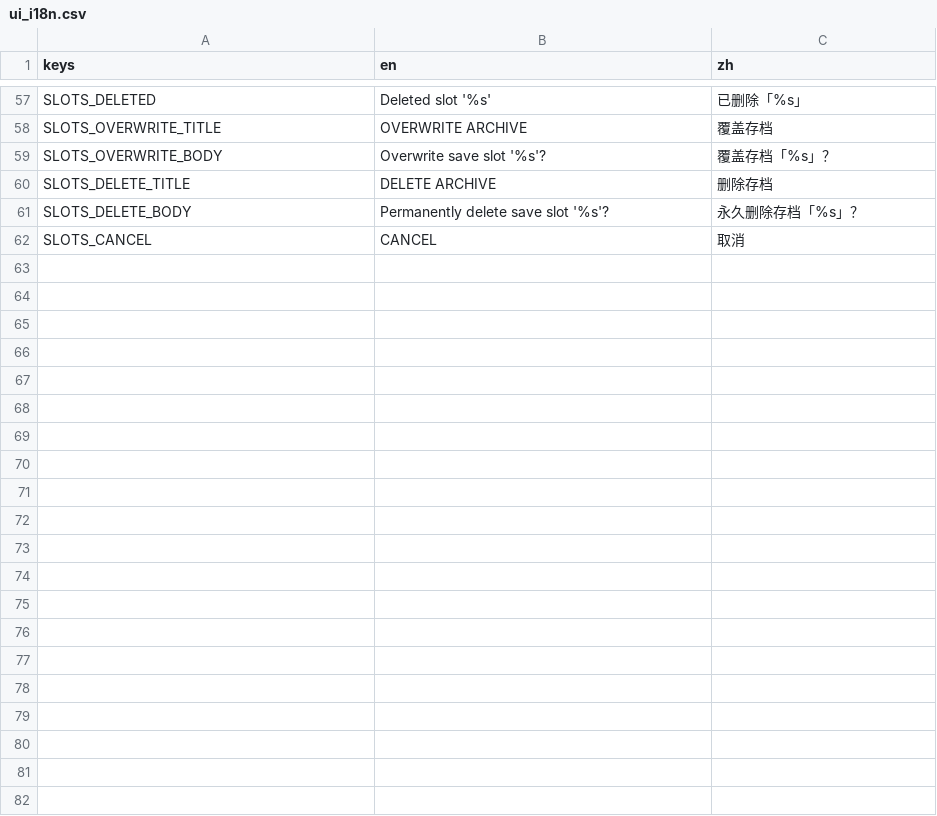
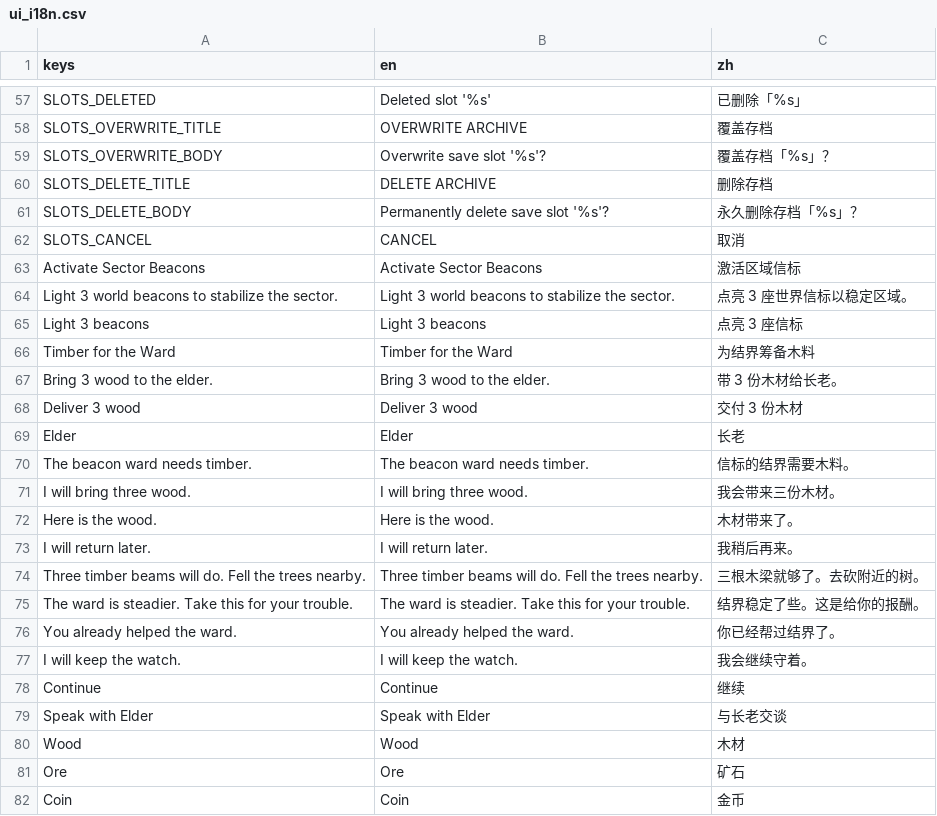
Before and after one commit to huangyuan3h/game-utils, a CSV file: prototypes/walk-sandbox/data/ui_i18n.csv, drawn as a sheet; only a part is shown, gaps mark what is left out.

Commit message:
Load quests, dialogue, items, and resource nodes from data tables.

```diff
--- a/prototypes/walk-sandbox/data/ui_i18n.csv
+++ b/prototypes/walk-sandbox/data/ui_i18n.csv
@@ -62 +62,21 @@ SLOTS_DELETE_BODY,Permanently delete save slot '%s'?,永久删除存档「%s」
 SLOTS_CANCEL,CANCEL,取消
+Activate Sector Beacons,Activate Sector Beacons,激活区域信标
+Light 3 world beacons to stabilize the sector.,Light 3 world beacons to stabilize the sector.,点亮 3 座世界信标以稳定区域。
+Light 3 beacons,Light 3 beacons,点亮 3 座信标
+Timber for the Ward,Timber for the Ward,为结界筹备木料
+Bring 3 wood to the elder.,Bring 3 wood to the elder.,带 3 份木材给长老。
+Deliver 3 wood,Deliver 3 wood,交付 3 份木材
+Elder,Elder,长老
+The beacon ward needs timber.,The beacon ward needs timber.,信标的结界需要木料。
+I will bring three wood.,I will bring three wood.,我会带来三份木材。
+Here is the wood.,Here is the wood.,木材带来了。
+I will return later.,I will return later.,我稍后再来。
+Three timber beams will do. Fell the trees nearby.,Three timber beams will do. Fell the trees nearby.,三根木梁就够了。去砍附近的树。
+The ward is steadier. Take this for your trouble.,The ward is steadier. Take this for your trouble.,结界稳定了些。这是给你的报酬。
+You already helped the ward.,You already helped the ward.,你已经帮过结界了。
+I will keep the watch.,I will keep the watch.,我会继续守着。
+Continue,Continue,继续
+Speak with Elder,Speak with Elder,与长老交谈
+Wood,Wood,木材
+Ore,Ore,矿石
+Coin,Coin,金币
```
Also changed, not shown: 29 other files.
